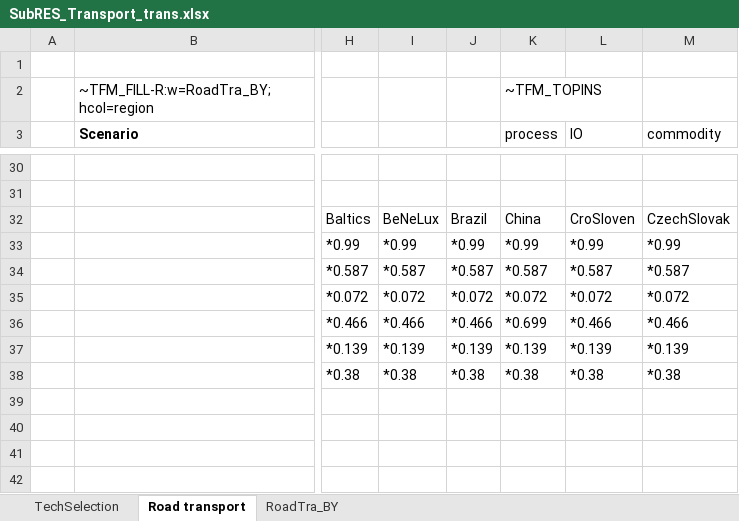
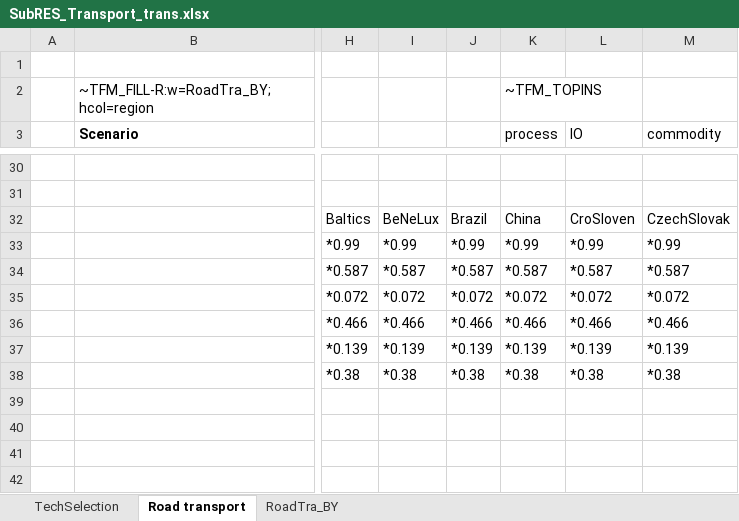
Before and after one commit to seanli12354/KiNESYS_BattCircularity-main, an Excel workbook: SubRes_Tmpl/SubRES_Transport_trans.xlsx, sheet Road transport, drawn as a sheet; only a part is shown, gaps mark what is left out; values as stored, in another font and other column widths than the file's, no borders; the diff names each change by its address in the sheet, - before the commit and + after, or states it on an @@ line.

```diff
--- a/SubRes_Tmpl/SubRES_Transport_trans.xlsx (sheet Road transport)
+++ b/SubRes_Tmpl/SubRES_Transport_trans.xlsx (sheet Road transport)
-K36 (process): *0.699
+K36 (process): *0.466
```
Also changed, not shown: sheet RoadTra_BY, SuppXLS/Scen_Base_KS_setup.xlsx, VT_KINESYS_TRA_v1.xlsx.
